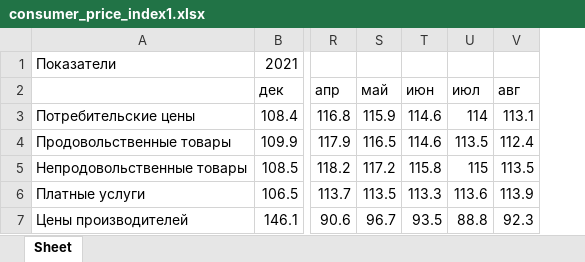
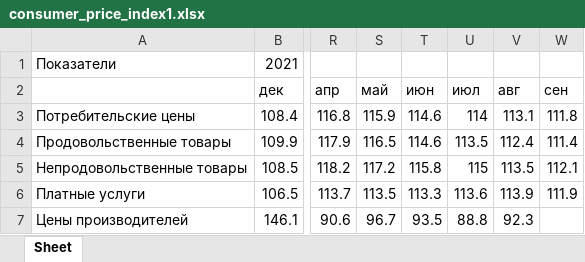
Before and after one commit to Cagey7/Macrobulletin_project, an Excel workbook: bulletin/macroeconomics/static/macroeconomics/tables/consumer_price_index1.xlsx, sheet Sheet, drawn as a sheet; only a part is shown, gaps mark what is left out; values as stored, in another font and other column widths than the file's, no borders; the diff names each change by its address in the sheet, - before the commit and + after, or states it on an @@ line.

```diff
--- a/bulletin/macroeconomics/static/macroeconomics/tables/consumer_price_index1.xlsx (sheet Sheet)
+++ b/bulletin/macroeconomics/static/macroeconomics/tables/consumer_price_index1.xlsx (sheet Sheet)
+column W, rows 2-6: сен | 111.8 | 111.4 | 112.1 | 111.9
```
Also changed, not shown: bulletin/macroeconomics/static/macroeconomics/tables/consumer_price_index2.xlsx, 7 other files.
